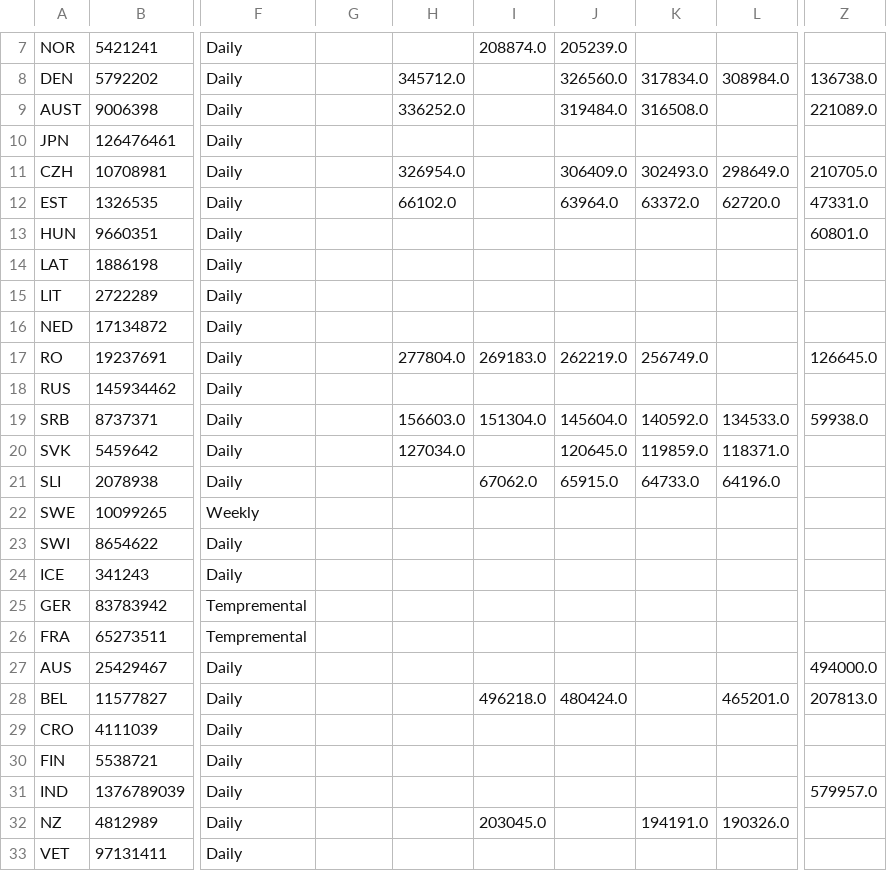
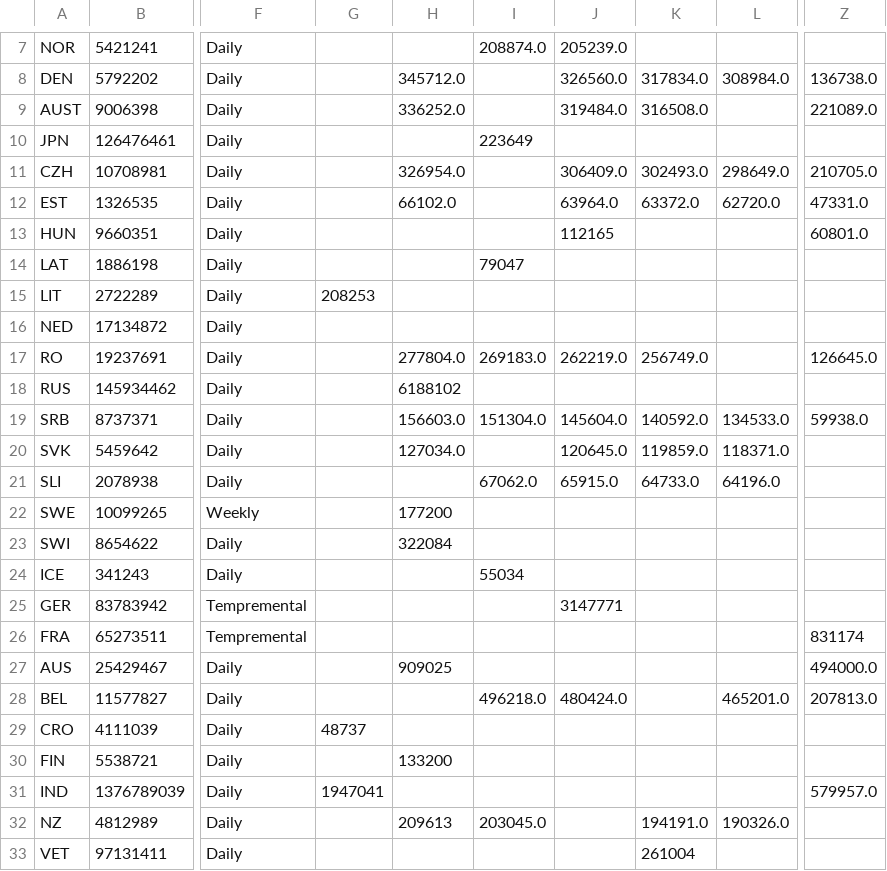
Before and after one commit to tomsaunders98/CovidTests, a CSV file: Testnumbers.csv, drawn as a sheet; only a part is shown, gaps mark what is left out; the diff covers the shown part only; the diff names each change by its address in the sheet, - before the commit and + after, or states it on an @@ line.

```diff
--- a/Testnumbers.csv
+++ b/Testnumbers.csv
-I10: (empty)
+I10: 223649
-J13: (empty)
+J13: 112165
-I14: (empty)
+I14: 79047
-G15: (empty)
+G15: 208253
-H18: (empty)
+H18: 6188102
-H22: (empty)
+H22: 177200
-H23: (empty)
+H23: 322084
-I24: (empty)
+I24: 55034
-J25: (empty)
+J25: 3147771
-Z26: (empty)
+Z26: 831174
-H27: (empty)
+H27: 909025
-G29: (empty)
+G29: 48737
-H30: (empty)
+H30: 133200
-G31: (empty)
+G31: 1947041
-H32: (empty)
+H32: 209613
-K33: (empty)
+K33: 261004
```
Also changed, not shown: 2 edited cells elsewhere in this file, 9 other files.
